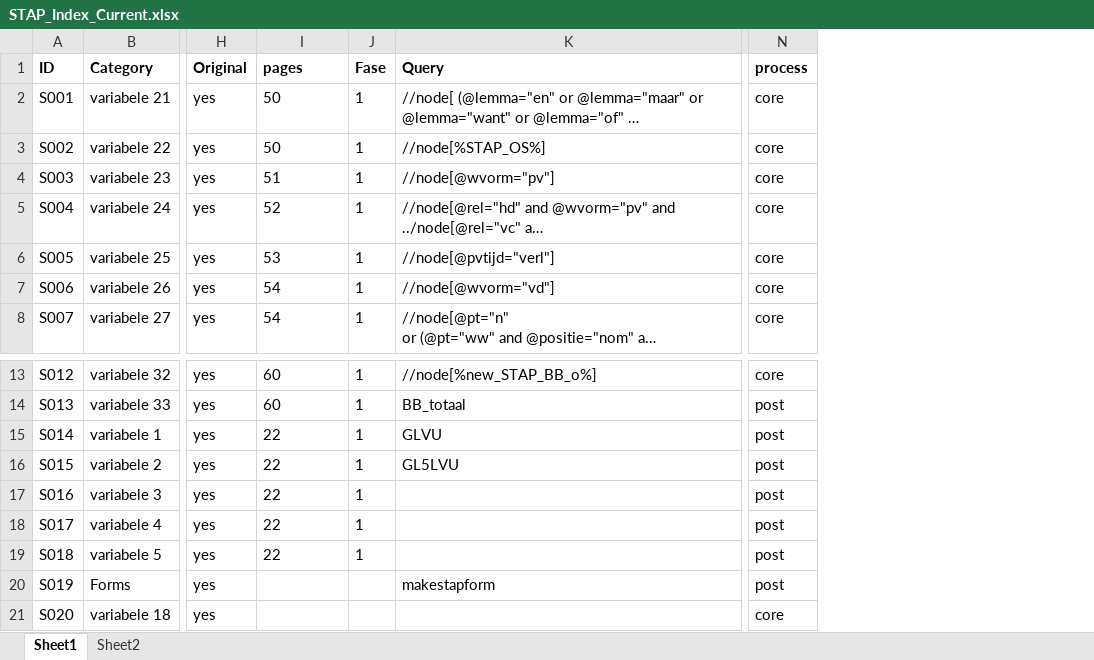
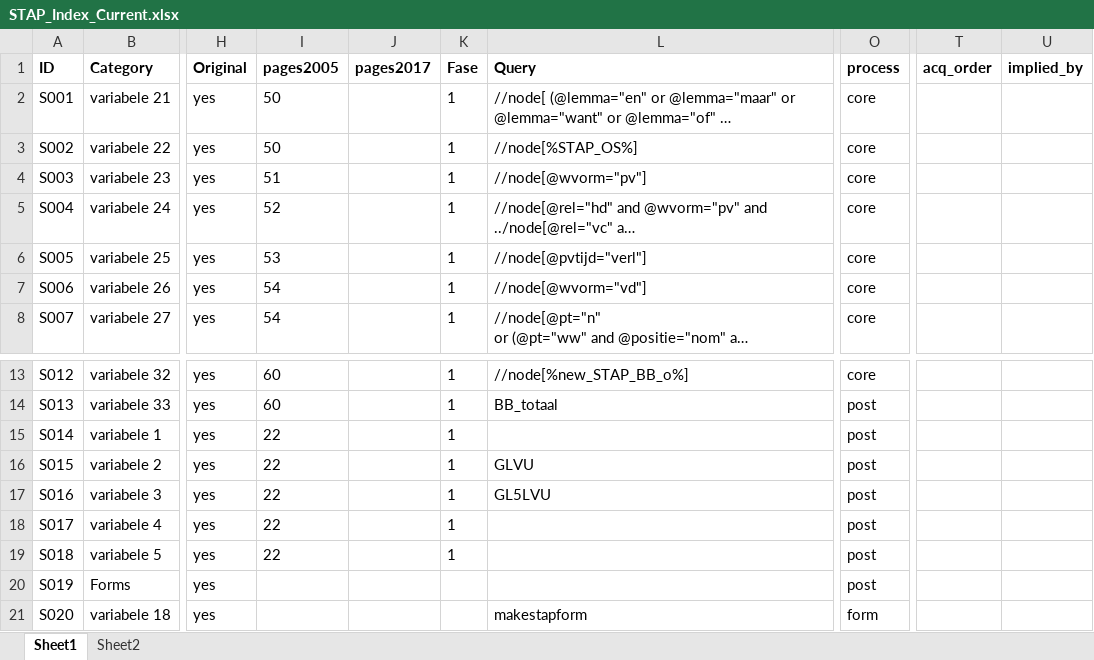
Before and after one commit to CentreForDigitalHumanities/sastadev, an Excel workbook: src/sastadev/data/methods/STAP_Index_Current.xlsx, sheet Sheet1, drawn as a sheet; only a part is shown, gaps mark what is left out; long unchanged cells end in …; values as stored, in another font and other column widths than the file's, no borders; addresses are those after the commit; the diff names each change by its address in the sheet, - before the commit and + after, or states it on an @@ line.

```diff
--- a/src/sastadev/data/methods/STAP_Index_Current.xlsx (sheet Sheet1)
+++ b/src/sastadev/data/methods/STAP_Index_Current.xlsx (sheet Sheet1)
+column J (pages2017), empty
+column T (acq_order), empty
+column U (implied_by), empty
-I1: pages
+I1: pages2005
-L15 (Query): GLVU
+L15 (Query): (empty)
-L16 (Query): GL5LVU
+L16 (Query): GLVU
-L17 (Query): (empty)
+L17 (Query): GL5LVU
-L20 (Query): makestapform
+L20 (Query): (empty)
-L21 (Query): (empty)
+L21 (Query): makestapform
-O21 (process): core
+O21 (process): form
```
Also changed, not shown: src/sastadev/data/methods/ASTA_Index_Current.xlsx, src/sastadev/data/methods/TARSP_Index_Current.xlsx, 43 other files.
